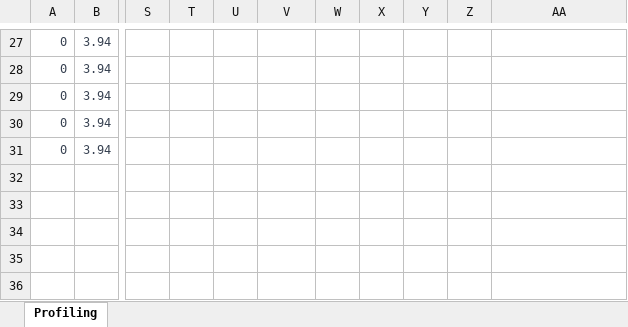
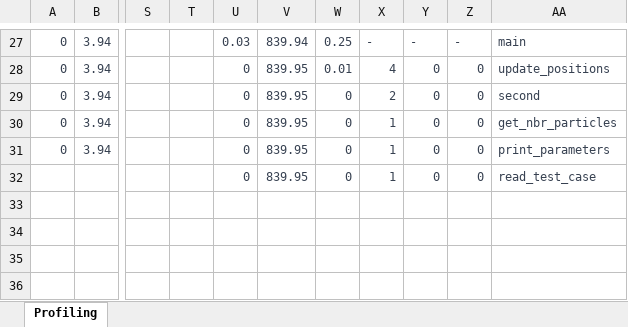
Before and after one commit to carloscca10/hpc_nbody, an Excel workbook: python things/final_project.xlsx, sheet Profiling, drawn as a sheet; only a part is shown, gaps mark what is left out; values as stored, in another font and other column widths than the file's, no borders; the diff covers the shown part only; the diff names each change by its address in the sheet, - before the commit and + after, or states it on an @@ line.

```diff
--- a/python things/final_project.xlsx (sheet Profiling)
+++ b/python things/final_project.xlsx (sheet Profiling)
-U27: (empty)
+U27: 0.03
-V27: (empty)
+V27: 839.94
-W27: (empty)
+W27: 0.25
-X27: (empty)
+X27: -
-Y27: (empty)
+Y27: -
-Z27: (empty)
+Z27: -
-AA27: (empty)
+AA27: main
-U28:U32: (empty)
+U28:U32: 0
-V28:V32: (empty)
+V28:V32: 839.95
-W28: (empty)
+W28: 0.01
-X28: (empty)
+X28: 4
-Y28:Y32: (empty)
+Y28:Y32: 0
-Z28:Z32: (empty)
+Z28:Z32: 0
-AA28: (empty)
+AA28: update_positions
-W29:W32: (empty)
+W29:W32: 0
-X29: (empty)
+X29: 2
-AA29: (empty)
+AA29: second
-X30:X32: (empty)
+X30:X32: 1
-AA30: (empty)
+AA30: get_nbr_particles
-AA31: (empty)
+AA31: print_parameters
-AA32: (empty)
+AA32: read_test_case
```
Also changed, not shown: 28 edited cells elsewhere in this sheet, 2 other files.
